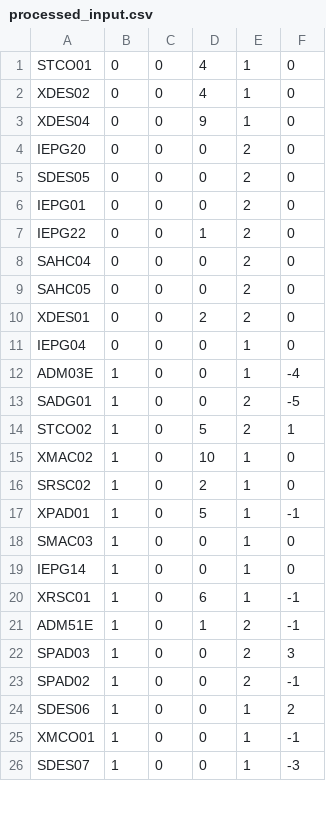
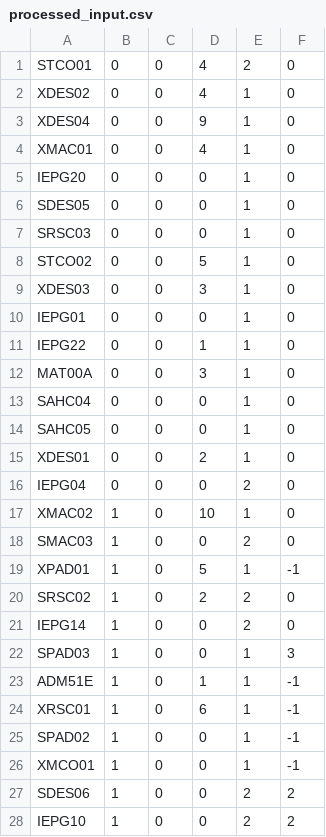
Before and after one commit to CaiqueBrandani/Metaheuristicas, a CSV file: data/processed/processed_input.csv, drawn as a sheet; only a part is shown; the shorter side is filled out with more unchanged rows; the diff covers the shown part only.

```diff
--- a/data/processed/processed_input.csv
+++ b/data/processed/processed_input.csv
@@ -1,25 +1,28 @@
-STCO01,0,0,4,1,0
+STCO01,0,0,4,2,0
 XDES02,0,0,4,1,0
 XDES04,0,0,9,1,0
-IEPG20,0,0,0,2,0
-SDES05,0,0,0,2,0
-IEPG01,0,0,0,2,0
-IEPG22,0,0,1,2,0
-SAHC04,0,0,0,2,0
-SAHC05,0,0,0,2,0
-XDES01,0,0,2,2,0
-IEPG04,0,0,0,1,0
-ADM03E,1,0,0,1,-4
-SADG01,1,0,0,2,-5
-STCO02,1,0,5,2,1
+XMAC01,0,0,4,1,0
+IEPG20,0,0,0,1,0
+SDES05,0,0,0,1,0
+SRSC03,0,0,0,1,0
+STCO02,0,0,5,1,0
+XDES03,0,0,3,1,0
+IEPG01,0,0,0,1,0
+IEPG22,0,0,1,1,0
+MAT00A,0,0,3,1,0
+SAHC04,0,0,0,1,0
+SAHC05,0,0,0,1,0
+XDES01,0,0,2,1,0
+IEPG04,0,0,0,2,0
 XMAC02,1,0,10,1,0
-SRSC02,1,0,2,1,0
+SMAC03,1,0,0,2,0
 XPAD01,1,0,5,1,-1
-SMAC03,1,0,0,1,0
-IEPG14,1,0,0,1,0
+SRSC02,1,0,2,2,0
+IEPG14,1,0,0,2,0
+SPAD03,1,0,0,1,3
+ADM51E,1,0,1,1,-1
 XRSC01,1,0,6,1,-1
-ADM51E,1,0,1,2,-1
-SPAD03,1,0,0,2,3
-SPAD02,1,0,0,2,-1
-SDES06,1,0,0,1,2
+SPAD02,1,0,0,1,-1
 XMCO01,1,0,0,1,-1
+SDES06,1,0,0,2,2
+IEPG10,1,0,0,2,2
```
Also changed, not shown: 2 added rows, 5 removed rows, 1 moved row and 3 edited cells elsewhere in this file, data/processed/processed_normalized_input.csv, 10 other files.
